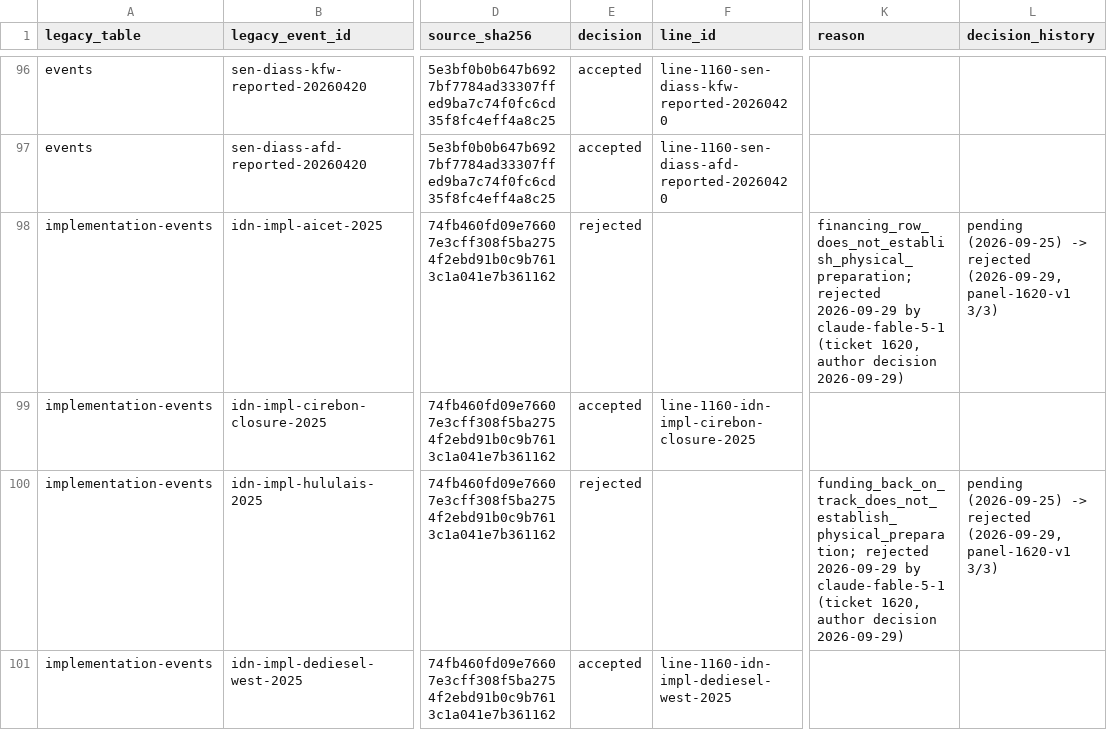
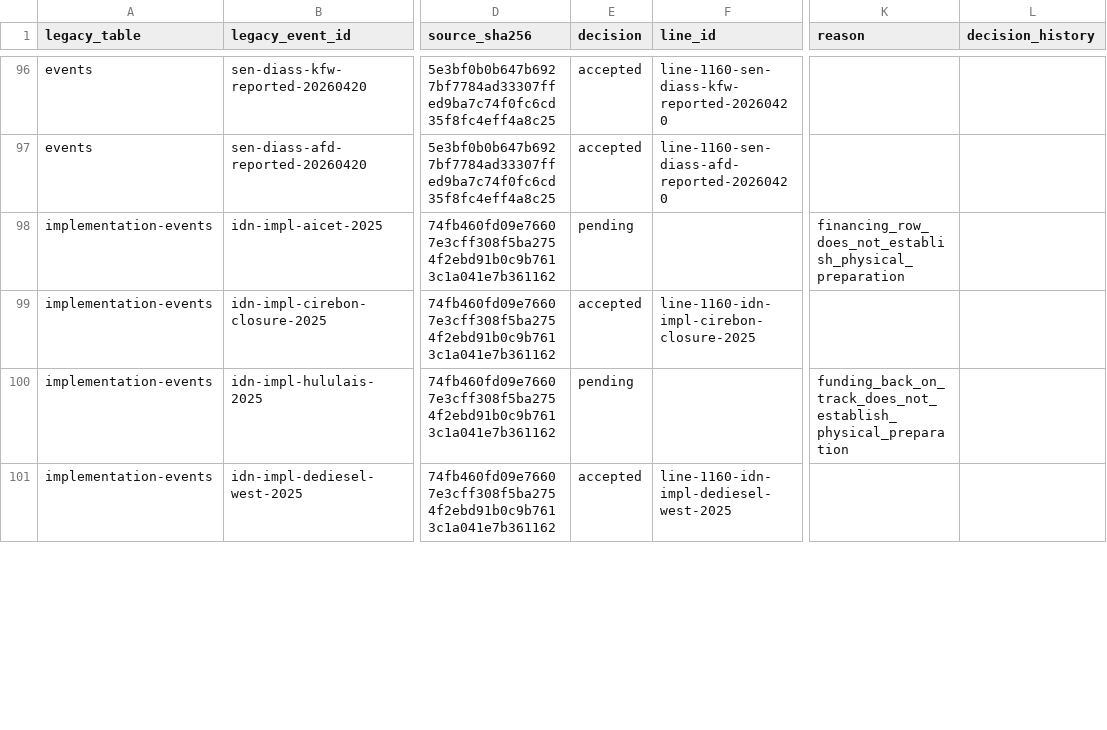
Before and after one commit to MinhHaDuong/climate-finance-het, a CSV file: data/jetp/migration/1160-citation-decisions.csv, drawn as a sheet; only a part is shown, gaps mark what is left out; the diff covers the shown part only; the diff names each change by its address in the sheet, - before the commit and + after, or states it on an @@ line.

```diff
--- a/data/jetp/migration/1160-citation-decisions.csv
+++ b/data/jetp/migration/1160-citation-decisions.csv
-E98 (decision): rejected
+E98 (decision): pending
-K98 (reason): financing_row_does_not_establish_physical_preparation; rejected 2026-09-29 by claude-fable-5-1 (ticket 1620, author decision 2026-09-29)
+K98 (reason): financing_row_does_not_establish_physical_preparation
-L98 (decision_history): pending (2026-09-25) -> rejected (2026-09-29, panel-1620-v1 3/3)
+L98 (decision_history): (empty)
-E100 (decision): rejected
+E100 (decision): pending
-K100 (reason): funding_back_on_track_does_not_establish_physical_preparation; rejected 2026-09-29 by claude-fable-5-1 (ticket 1620, author decision 2026-09-29)
+K100 (reason): funding_back_on_track_does_not_establish_physical_preparation
-L100 (decision_history): pending (2026-09-25) -> rejected (2026-09-29, panel-1620-v1 3/3)
+L100 (decision_history): (empty)
```
Also changed, not shown: 4 added rows and 6 edited cells elsewhere in this file, data/jetp/migration/1620-register-dispositions.csv.
